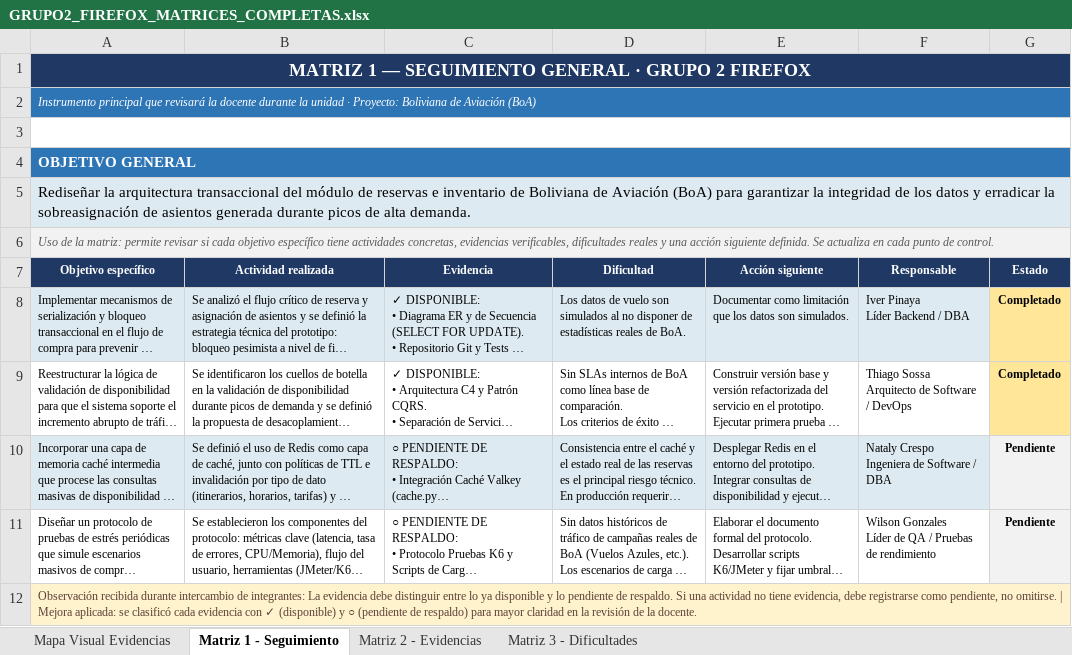
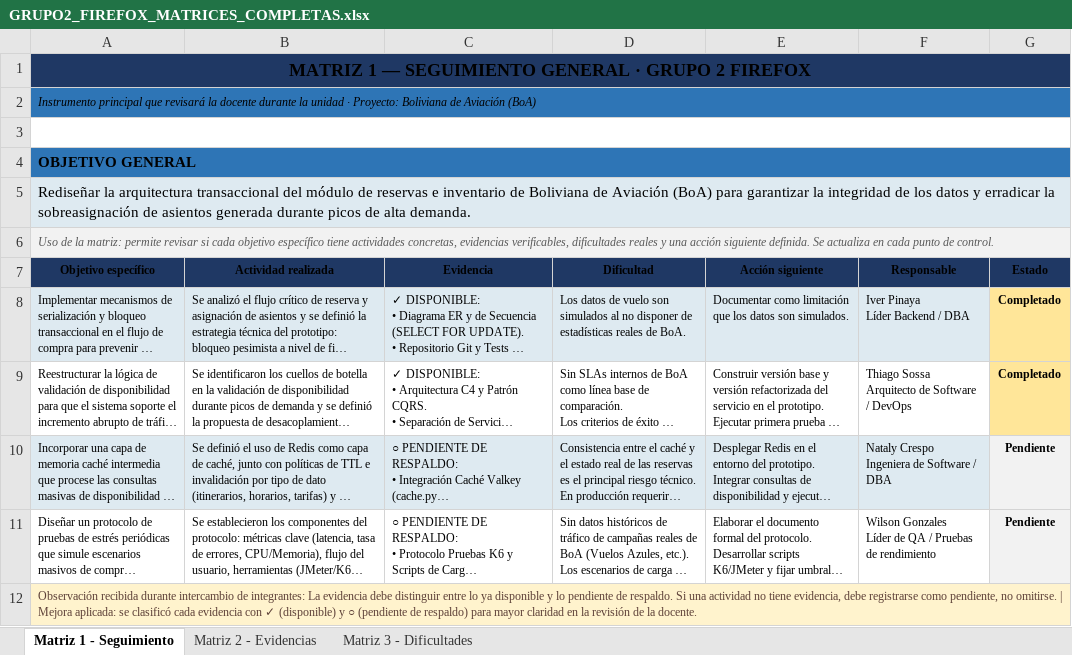
Before and after one commit to ipinaya-code/empresarial, an Excel workbook: docs/entregables/PRACTICA EMPRESARIAL/GRUPO2_FIREFOX_MATRICES_COMPLETAS.xlsx, sheet Matriz 1 - Seguimiento, drawn as a sheet; long unchanged cells end in …; values as stored, in another font and other column widths than the file's, no borders; the diff names each change by its address in the sheet, - before the commit and + after, or states it on an @@ line.

```diff
--- a/docs/entregables/PRACTICA EMPRESARIAL/GRUPO2_FIREFOX_MATRICES_COMPLETAS.xlsx (sheet Matriz 1 - Seguimiento)
+++ b/docs/entregables/PRACTICA EMPRESARIAL/GRUPO2_FIREFOX_MATRICES_COMPLETAS.xlsx (sheet Matriz 1 - Seguimiento)
-sheet tab: Mapa Visual Evidencias
-A1:A2 text colour: #FFFFFF
+A1:A2 text colour: black
-A4 text colour: #FFFFFF
+A4 text colour: black
-A7:G7 text colour: #FFFFFF
+A7:G7 text colour: black
```
Also changed, not shown: sheet Matriz 2 - Evidencias, sheet Matriz 3 - Dificultades.
